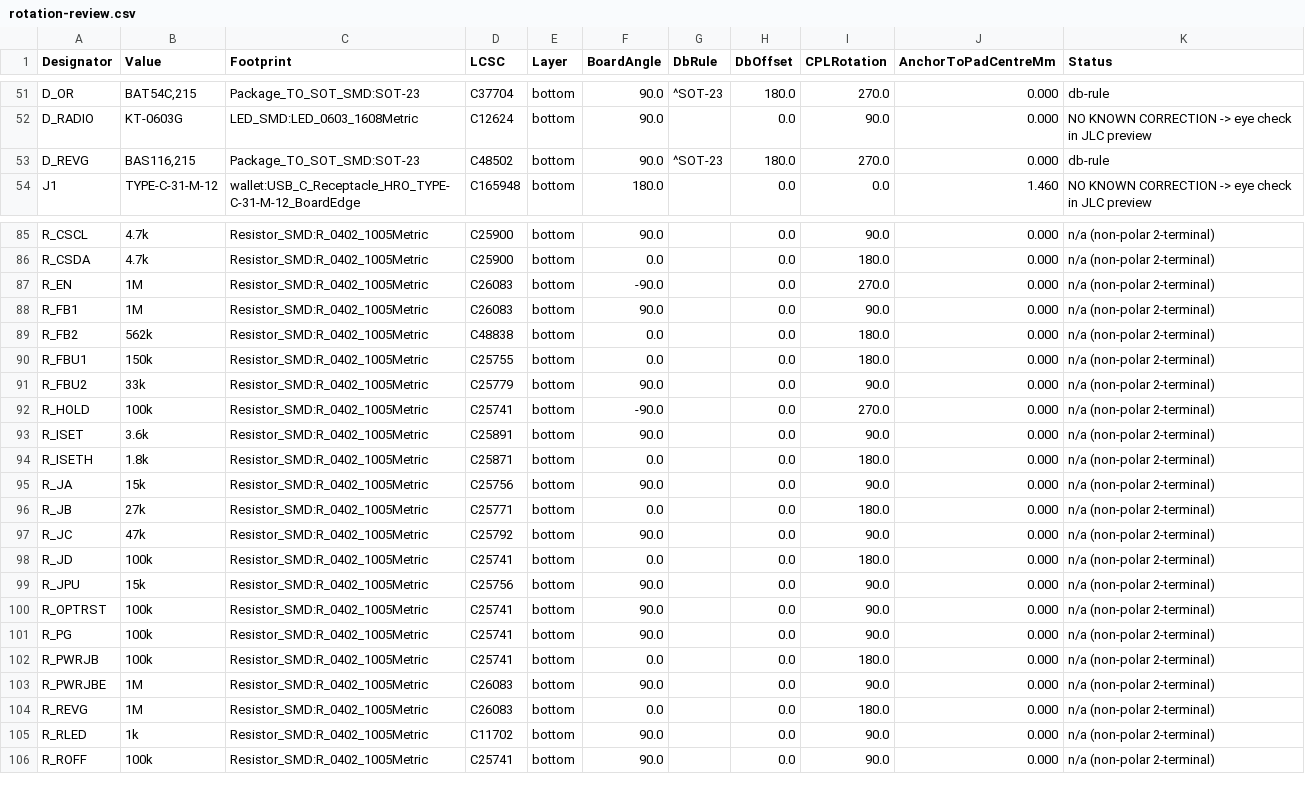
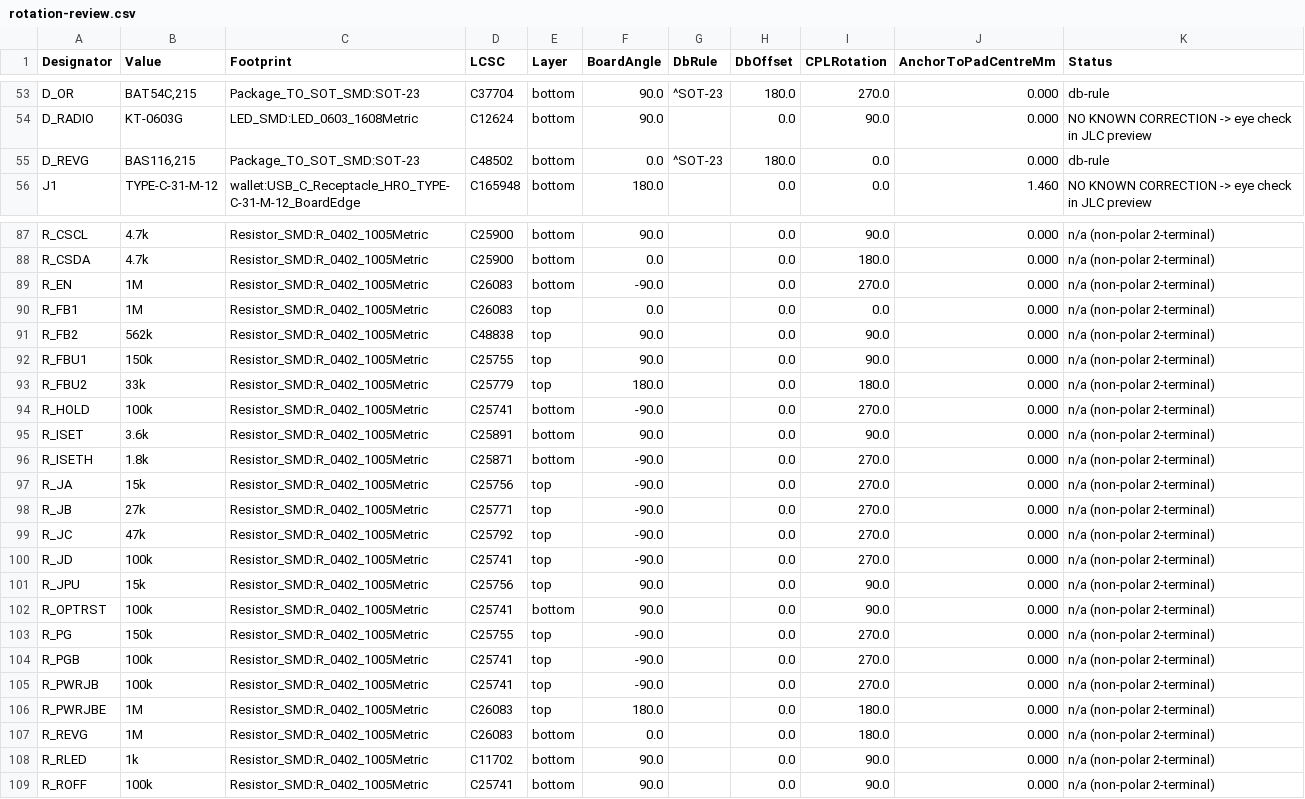
Before and after one commit to AmbireTech/ice, a CSV file: production/order/rotation-review.csv, drawn as a sheet; only a part is shown, gaps mark what is left out; the diff covers the shown part only.

```diff
--- a/production/order/rotation-review.csv
+++ b/production/order/rotation-review.csv
@@ -52,3 +54,3 @@ D_OR,"BAT54C,215",Package_TO_SOT_SMD:SOT-23,C37704,bottom,90.0,^SOT-23,180.0,270
 D_RADIO,KT-0603G,LED_SMD:LED_0603_1608Metric,C12624,bottom,90.0,,0.0,90.0,0.000,NO KNOWN CORRECTION -> eye check in JLC preview
-D_REVG,"BAS116,215",Package_TO_SOT_SMD:SOT-23,C48502,bottom,90.0,^SOT-23,180.0,270.0,0.000,db-rule
+D_REVG,"BAS116,215",Package_TO_SOT_SMD:SOT-23,C48502,bottom,0.0,^SOT-23,180.0,0.0,0.000,db-rule
 J1,TYPE-C-31-M-12,wallet:USB_C_Receptacle_HRO_TYPE-C-31-M-12_BoardEdge,C165948,bottom,180.0,,0.0,0.0,1.460,NO KNOWN CORRECTION -> eye check in JLC preview
@@ -87,18 +89,19 @@ R_CSDA,4.7k,Resistor_SMD:R_0402_1005Metric,C25900,bottom,0.0,,0.0,180.0,0.000,n/
 R_EN,1M,Resistor_SMD:R_0402_1005Metric,C26083,bottom,-90.0,,0.0,270.0,0.000,n/a (non-polar 2-terminal)
-R_FB1,1M,Resistor_SMD:R_0402_1005Metric,C26083,bottom,90.0,,0.0,90.0,0.000,n/a (non-polar 2-terminal)
-R_FB2,562k,Resistor_SMD:R_0402_1005Metric,C48838,bottom,0.0,,0.0,180.0,0.000,n/a (non-polar 2-terminal)
-R_FBU1,150k,Resistor_SMD:R_0402_1005Metric,C25755,bottom,0.0,,0.0,180.0,0.000,n/a (non-polar 2-terminal)
-R_FBU2,33k,Resistor_SMD:R_0402_1005Metric,C25779,bottom,90.0,,0.0,90.0,0.000,n/a (non-polar 2-terminal)
+R_FB1,1M,Resistor_SMD:R_0402_1005Metric,C26083,top,0.0,,0.0,0.0,0.000,n/a (non-polar 2-terminal)
+R_FB2,562k,Resistor_SMD:R_0402_1005Metric,C48838,top,90.0,,0.0,90.0,0.000,n/a (non-polar 2-terminal)
+R_FBU1,150k,Resistor_SMD:R_0402_1005Metric,C25755,top,90.0,,0.0,90.0,0.000,n/a (non-polar 2-terminal)
+R_FBU2,33k,Resistor_SMD:R_0402_1005Metric,C25779,top,180.0,,0.0,180.0,0.000,n/a (non-polar 2-terminal)
 R_HOLD,100k,Resistor_SMD:R_0402_1005Metric,C25741,bottom,-90.0,,0.0,270.0,0.000,n/a (non-polar 2-terminal)
 R_ISET,3.6k,Resistor_SMD:R_0402_1005Metric,C25891,bottom,90.0,,0.0,90.0,0.000,n/a (non-polar 2-terminal)
-R_ISETH,1.8k,Resistor_SMD:R_0402_1005Metric,C25871,bottom,0.0,,0.0,180.0,0.000,n/a (non-polar 2-terminal)
-R_JA,15k,Resistor_SMD:R_0402_1005Metric,C25756,bottom,90.0,,0.0,90.0,0.000,n/a (non-polar 2-terminal)
-R_JB,27k,Resistor_SMD:R_0402_1005Metric,C25771,bottom,0.0,,0.0,180.0,0.000,n/a (non-polar 2-terminal)
-R_JC,47k,Resistor_SMD:R_0402_1005Metric,C25792,bottom,90.0,,0.0,90.0,0.000,n/a (non-polar 2-terminal)
-R_JD,100k,Resistor_SMD:R_0402_1005Metric,C25741,bottom,0.0,,0.0,180.0,0.000,n/a (non-polar 2-terminal)
-R_JPU,15k,Resistor_SMD:R_0402_1005Metric,C25756,bottom,90.0,,0.0,90.0,0.000,n/a (non-polar 2-terminal)
+R_ISETH,1.8k,Resistor_SMD:R_0402_1005Metric,C25871,bottom,-90.0,,0.0,270.0,0.000,n/a (non-polar 2-terminal)
+R_JA,15k,Resistor_SMD:R_0402_1005Metric,C25756,top,-90.0,,0.0,270.0,0.000,n/a (non-polar 2-terminal)
+R_JB,27k,Resistor_SMD:R_0402_1005Metric,C25771,top,-90.0,,0.0,270.0,0.000,n/a (non-polar 2-terminal)
+R_JC,47k,Resistor_SMD:R_0402_1005Metric,C25792,top,-90.0,,0.0,270.0,0.000,n/a (non-polar 2-terminal)
+R_JD,100k,Resistor_SMD:R_0402_1005Metric,C25741,top,-90.0,,0.0,270.0,0.000,n/a (non-polar 2-terminal)
+R_JPU,15k,Resistor_SMD:R_0402_1005Metric,C25756,top,90.0,,0.0,90.0,0.000,n/a (non-polar 2-terminal)
 R_OPTRST,100k,Resistor_SMD:R_0402_1005Metric,C25741,bottom,90.0,,0.0,90.0,0.000,n/a (non-polar 2-terminal)
-R_PG,100k,Resistor_SMD:R_0402_1005Metric,C25741,bottom,90.0,,0.0,90.0,0.000,n/a (non-polar 2-terminal)
-R_PWRJB,100k,Resistor_SMD:R_0402_1005Metric,C25741,bottom,0.0,,0.0,180.0,0.000,n/a (non-polar 2-terminal)
-R_PWRJBE,1M,Resistor_SMD:R_0402_1005Metric,C26083,bottom,90.0,,0.0,90.0,0.000,n/a (non-polar 2-terminal)
+R_PG,150k,Resistor_SMD:R_0402_1005Metric,C25755,top,-90.0,,0.0,270.0,0.000,n/a (non-polar 2-terminal)
+R_PGB,100k,Resistor_SMD:R_0402_1005Metric,C25741,top,-90.0,,0.0,270.0,0.000,n/a (non-polar 2-terminal)
+R_PWRJB,100k,Resistor_SMD:R_0402_1005Metric,C25741,top,-90.0,,0.0,270.0,0.000,n/a (non-polar 2-terminal)
+R_PWRJBE,1M,Resistor_SMD:R_0402_1005Metric,C26083,top,180.0,,0.0,180.0,0.000,n/a (non-polar 2-terminal)
 R_REVG,1M,Resistor_SMD:R_0402_1005Metric,C26083,bottom,0.0,,0.0,180.0,0.000,n/a (non-polar 2-terminal)
```
Also changed, not shown: 2 added rows and 69 edited cells elsewhere in this file, production/order/stock.csv, production/order/wallet_bom-jlc.csv, 8 other files.
